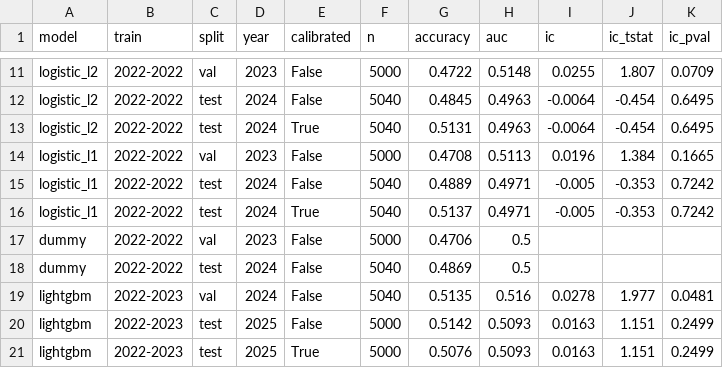
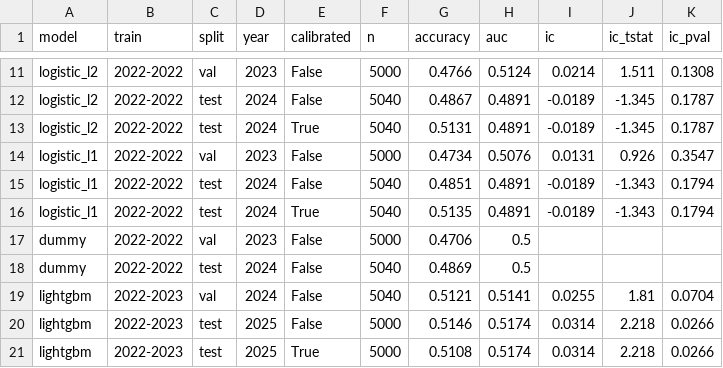
Before and after one commit to winston0753/altfore, a CSV file: dataset/model_comparison.csv, drawn as a sheet; only a part is shown, gaps mark what is left out; the diff covers the shown part only; the diff names each change by its address in the sheet, - before the commit and + after, or states it on an @@ line.

```diff
--- a/dataset/model_comparison.csv
+++ b/dataset/model_comparison.csv
-G11 (accuracy): 0.4722
+G11 (accuracy): 0.4766
-H11 (auc): 0.5148
+H11 (auc): 0.5124
-I11 (ic): 0.0255
+I11 (ic): 0.0214
-J11 (ic_tstat): 1.807
+J11 (ic_tstat): 1.511
-K11 (ic_pval): 0.0709
+K11 (ic_pval): 0.1308
-G12 (accuracy): 0.4845
+G12 (accuracy): 0.4867
-H12:H13 (auc): 0.4963
+H12:H13 (auc): 0.4891
-I12:I13 (ic): -0.0064
+I12:I13 (ic): -0.0189
-J12:J13 (ic_tstat): -0.454
+J12:J13 (ic_tstat): -1.345
-K12:K13 (ic_pval): 0.6495
+K12:K13 (ic_pval): 0.1787
-G14 (accuracy): 0.4708
+G14 (accuracy): 0.4734
-H14 (auc): 0.5113
+H14 (auc): 0.5076
-I14 (ic): 0.0196
+I14 (ic): 0.0131
-J14 (ic_tstat): 1.384
+J14 (ic_tstat): 0.926
-K14 (ic_pval): 0.1665
+K14 (ic_pval): 0.3547
-G15 (accuracy): 0.4889
+G15 (accuracy): 0.4851
-H15:H16 (auc): 0.4971
+H15:H16 (auc): 0.4891
-I15:I16 (ic): -0.005
+I15:I16 (ic): -0.0189
-J15:J16 (ic_tstat): -0.353
+J15:J16 (ic_tstat): -1.343
-K15:K16 (ic_pval): 0.7242
+K15:K16 (ic_pval): 0.1794
-G16 (accuracy): 0.5137
+G16 (accuracy): 0.5135
-G19 (accuracy): 0.5135
+G19 (accuracy): 0.5121
-H19 (auc): 0.516
+H19 (auc): 0.5141
-I19 (ic): 0.0278
+I19 (ic): 0.0255
-J19 (ic_tstat): 1.977
+J19 (ic_tstat): 1.81
-K19 (ic_pval): 0.0481
+K19 (ic_pval): 0.0704
-G20 (accuracy): 0.5142
+G20 (accuracy): 0.5146
-H20:H21 (auc): 0.5093
+H20:H21 (auc): 0.5174
-I20:I21 (ic): 0.0163
+I20:I21 (ic): 0.0314
-J20:J21 (ic_tstat): 1.151
+J20:J21 (ic_tstat): 2.218
-K20:K21 (ic_pval): 0.2499
+K20:K21 (ic_pval): 0.0266
-G21 (accuracy): 0.5076
+G21 (accuracy): 0.5108
```
Also changed, not shown: 100 edited cells elsewhere in this file, dataset/deep_eval.csv, dataset/feature_importance.csv, 2 other files.
